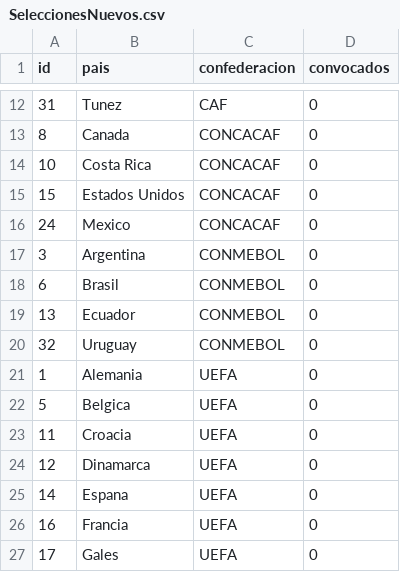
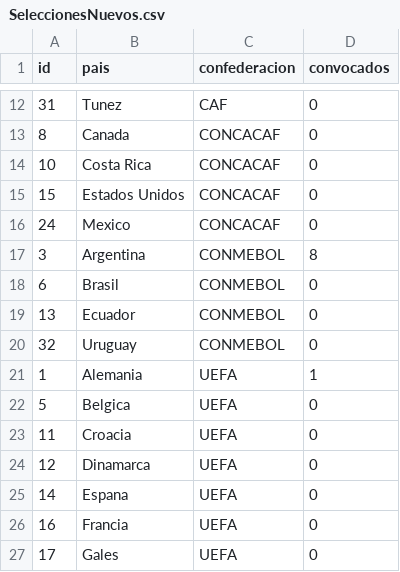
Before and after one commit to LeanTorrez/tps_laboratorio_1, a CSV file: TP_3/SeleccionesNuevos.csv, drawn as a sheet; only a part is shown, gaps mark what is left out.

```diff
--- a/TP_3/SeleccionesNuevos.csv
+++ b/TP_3/SeleccionesNuevos.csv
@@ -16,3 +16,3 @@ id,pais,confederacion,convocados
 24,Mexico,CONCACAF,0
-3,Argentina,CONMEBOL,0
+3,Argentina,CONMEBOL,8
 6,Brasil,CONMEBOL,0
@@ -20,3 +20,3 @@ id,pais,confederacion,convocados
 32,Uruguay,CONMEBOL,0
-1,Alemania,UEFA,0
+1,Alemania,UEFA,1
 5,Belgica,UEFA,0
```
Also changed, not shown: TP_3/jugadoresNuevos.csv, 8 other files.
